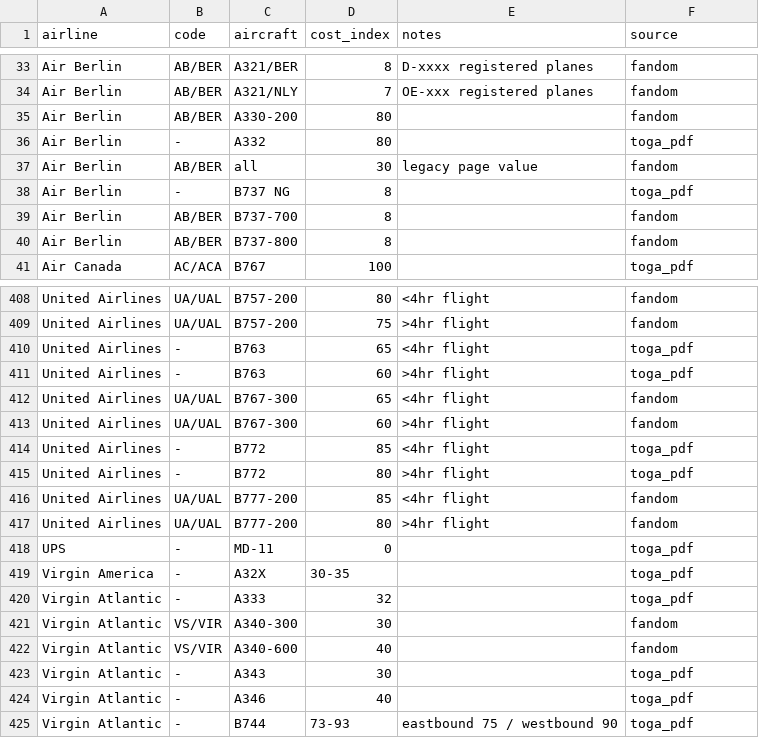
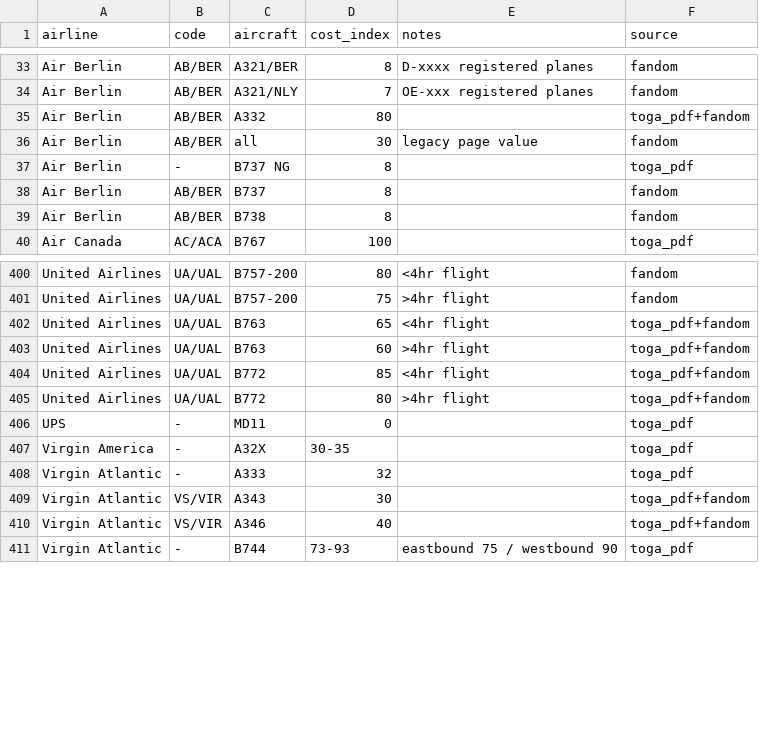
Before and after one commit to bigtajine/airline-cost-indexes, a CSV file: data/cost_indexes.csv, drawn as a sheet; only a part is shown, gaps mark what is left out; the diff covers the shown part only.

Commit message:
Canonicalize aircraft type codes, trim lookup page columns
- Map fandom-style names to ICAO type codes (B735=737-500, B738=737-800,
  B763=767-300, B772=777-200, B77W=777-300ER, etc.) so same-type rows
  from different sources merge instead of duplicating
- Merges 435 -> 421 rows
- Drop Notes/Source columns from index.html table (still in the CSV)

```diff
--- a/data/cost_indexes.csv
+++ b/data/cost_indexes.csv
@@ -34,8 +34,7 @@ Air Berlin,AB/BER,A321/BER,8,D-xxxx registered planes,fandom
 Air Berlin,AB/BER,A321/NLY,7,OE-xxx registered planes,fandom
-Air Berlin,AB/BER,A330-200,80,,fandom
-Air Berlin,-,A332,80,,toga_pdf
+Air Berlin,AB/BER,A332,80,,toga_pdf+fandom
 Air Berlin,AB/BER,all,30,legacy page value,fandom
 Air Berlin,-,B737 NG,8,,toga_pdf
-Air Berlin,AB/BER,B737-700,8,,fandom
-Air Berlin,AB/BER,B737-800,8,,fandom
+Air Berlin,AB/BER,B737,8,,fandom
+Air Berlin,AB/BER,B738,8,,fandom
 Air Canada,AC/ACA,B767,100,,toga_pdf
@@ -409,17 +401,11 @@ United Airlines,UA/UAL,B757-200,80,<4hr flight,fandom
 United Airlines,UA/UAL,B757-200,75,>4hr flight,fandom
-United Airlines,-,B763,65,<4hr flight,toga_pdf
-United Airlines,-,B763,60,>4hr flight,toga_pdf
-United Airlines,UA/UAL,B767-300,65,<4hr flight,fandom
-United Airlines,UA/UAL,B767-300,60,>4hr flight,fandom
-United Airlines,-,B772,85,<4hr flight,toga_pdf
-United Airlines,-,B772,80,>4hr flight,toga_pdf
-United Airlines,UA/UAL,B777-200,85,<4hr flight,fandom
-United Airlines,UA/UAL,B777-200,80,>4hr flight,fandom
-UPS,-,MD-11,0,,toga_pdf
+United Airlines,UA/UAL,B763,65,<4hr flight,toga_pdf+fandom
+United Airlines,UA/UAL,B763,60,>4hr flight,toga_pdf+fandom
+United Airlines,UA/UAL,B772,85,<4hr flight,toga_pdf+fandom
+United Airlines,UA/UAL,B772,80,>4hr flight,toga_pdf+fandom
+UPS,-,MD11,0,,toga_pdf
 Virgin America,-,A32X,30-35,,toga_pdf
 Virgin Atlantic,-,A333,32,,toga_pdf
-Virgin Atlantic,VS/VIR,A340-300,30,,fandom
-Virgin Atlantic,VS/VIR,A340-600,40,,fandom
-Virgin Atlantic,-,A343,30,,toga_pdf
-Virgin Atlantic,-,A346,40,,toga_pdf
+Virgin Atlantic,VS/VIR,A343,30,,toga_pdf+fandom
+Virgin Atlantic,VS/VIR,A346,40,,toga_pdf+fandom
 Virgin Atlantic,-,B744,73-93,eastbound 75 / westbound 90,toga_pdf
```
Also changed, not shown: 7 removed rows and 73 edited cells elsewhere in this file, 1 other file.
